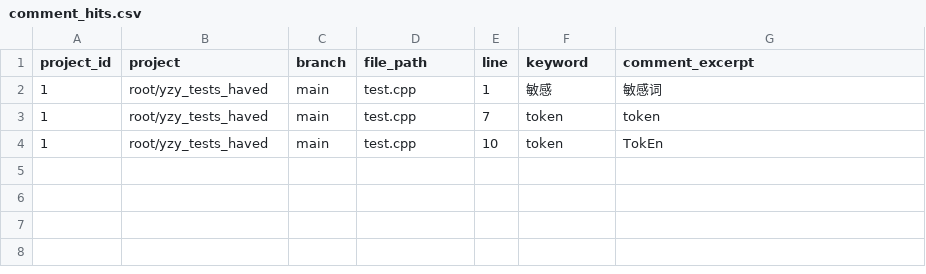
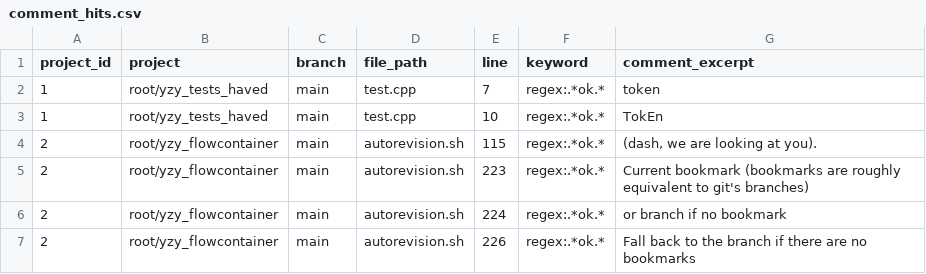
Before and after one commit to Yzy-zzz/git_audit, a CSV file: comment_hits.csv, drawn as a sheet.

Commit message:
add regex_match

```diff
--- a/comment_hits.csv
+++ b/comment_hits.csv
@@ -1,4 +1,7 @@
 project_id,project,branch,file_path,line,keyword,comment_excerpt
-1,root/yzy_tests_haved,main,test.cpp,1,敏感,敏感词
-1,root/yzy_tests_haved,main,test.cpp,7,token,token
-1,root/yzy_tests_haved,main,test.cpp,10,token,TokEn
+1,root/yzy_tests_haved,main,test.cpp,7,regex:.*ok.*,token
+1,root/yzy_tests_haved,main,test.cpp,10,regex:.*ok.*,TokEn
+2,root/yzy_flowcontainer,main,autorevision.sh,115,regex:.*ok.*,"(dash, we are looking at you)."
+2,root/yzy_flowcontainer,main,autorevision.sh,223,regex:.*ok.*,Current bookmark (bookmarks are roughly equivalent to git's branches)
+2,root/yzy_flowcontainer,main,autorevision.sh,224,regex:.*ok.*,or branch if no bookmark
+2,root/yzy_flowcontainer,main,autorevision.sh,226,regex:.*ok.*,Fall back to the branch if there are no bookmarks
```
Also changed, not shown: 3 other files.
